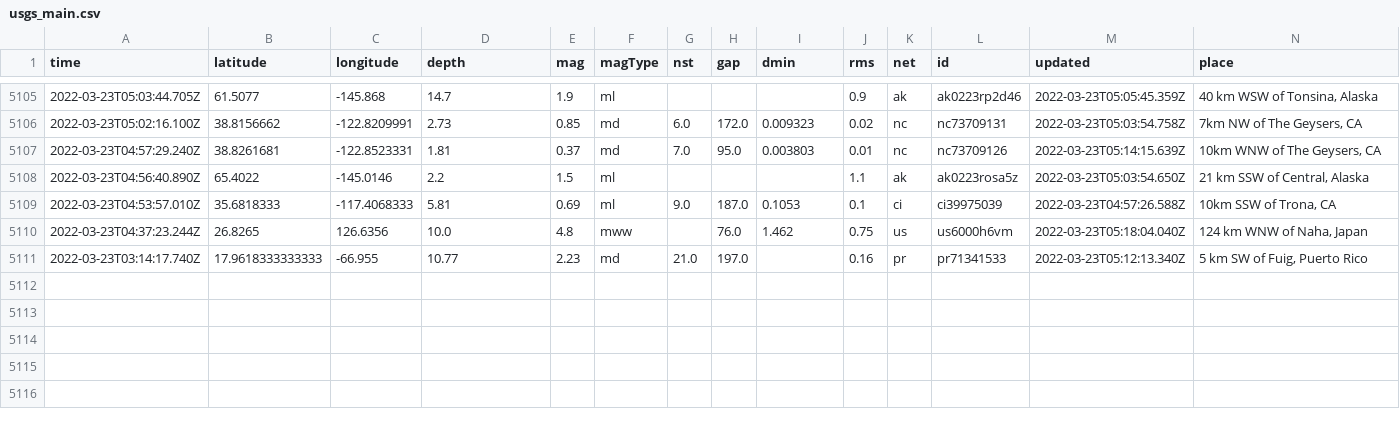
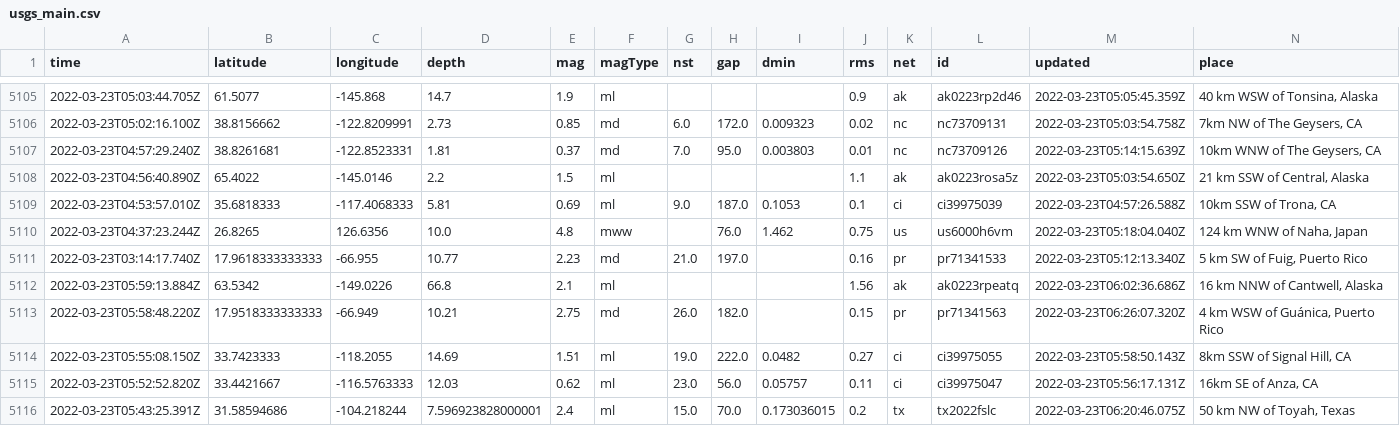
Before and after one commit to jemory/nicar22-github-actions-test, a CSV file: usgs_main.csv, drawn as a sheet; only a part is shown, gaps mark what is left out; rows hold the shown columns only; the diff names each change by its address in the sheet, - before the commit and + after, or states it on an @@ line.

```diff
--- a/usgs_main.csv
+++ b/usgs_main.csv
+row 5112: 2022-03-23T05:59:13.884Z | 63.5342 | -149.0226 | 66.8 | 2.1 | ml |  |  |  | 1.56 | ak | ak0223rpeatq | 2022-03-23T06:02:36.686Z | 16 km NNW of Cantwell, Alaska
+row 5113: 2022-03-23T05:58:48.220Z | 17.9518333333333 | -66.949 | 10.21 | 2.75 | md | 26.0 | 182.0 |  | 0.15 | pr | pr71341563 | 2022-03-23T06:26:07.320Z | 4 km WSW of Guánica, Puerto Rico
+row 5114: 2022-03-23T05:55:08.150Z | 33.7423333 | -118.2055 | 14.69 | 1.51 | ml | 19.0 | 222.0 | 0.0482 | 0.27 | ci | ci39975055 | 2022-03-23T05:58:50.143Z | 8km SSW of Signal Hill, CA
+row 5115: 2022-03-23T05:52:52.820Z | 33.4421667 | -116.5763333 | 12.03 | 0.62 | ml | 23.0 | 56.0 | 0.05757 | 0.11 | ci | ci39975047 | 2022-03-23T05:56:17.131Z | 16km SE of Anza, CA
+row 5116: 2022-03-23T05:43:25.391Z | 31.58594686 | -104.218244 | 7.596923828000001 | 2.4 | ml | 15.0 | 70.0 | 0.173036015 | 0.2 | tx | tx2022fslc | 2022-03-23T06:20:46.075Z | 50 km NW of Toyah, Texas
```
Also changed, not shown: usgs_current.csv.
